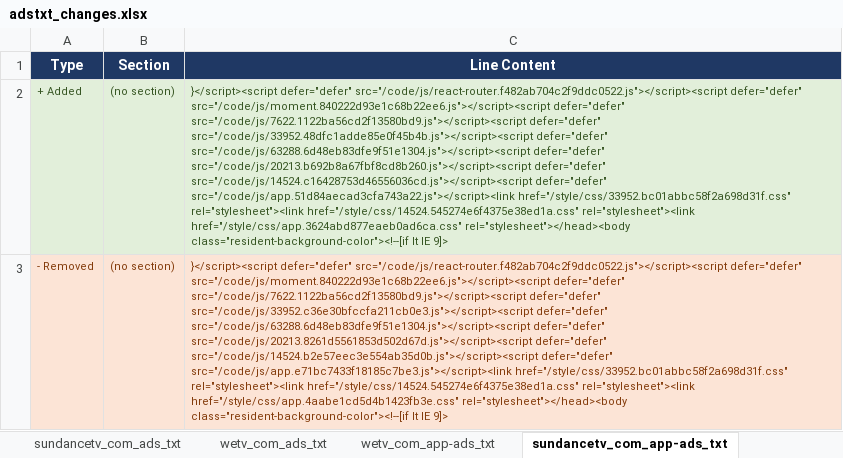
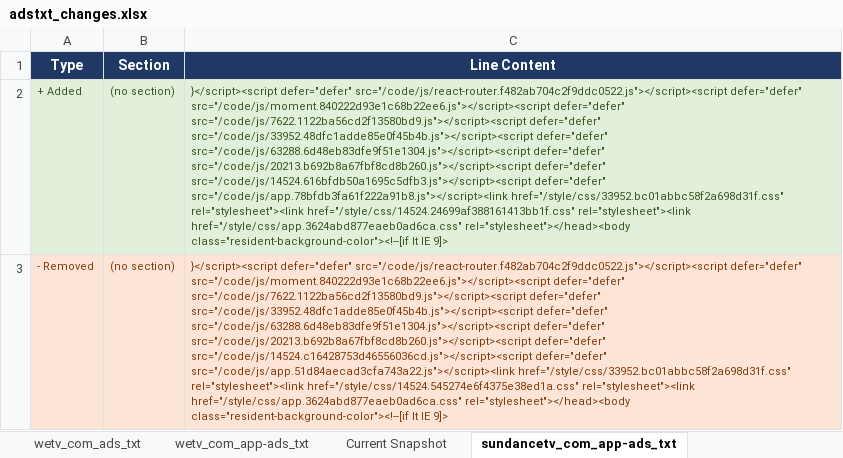
Before and after one commit to hazz3000/adstxt-monitor, an Excel workbook: adstxt_changes.xlsx, sheet sundancetv_com_app-ads_txt, drawn as a sheet; values as stored, in another font and other column widths than the file's, no borders; the diff names each change by its address in the sheet, - before the commit and + after, or states it on an @@ line.

```diff
--- a/adstxt_changes.xlsx (sheet sundancetv_com_app-ads_txt)
+++ b/adstxt_changes.xlsx (sheet sundancetv_com_app-ads_txt)
-C2 (Line Content): …src="/code/js/20213.b692b8a67fbf8cd8b260.js"></script><script defer="defer" src="/code/js/14524.c16428753d46556036cd.js"></script><script defer="defer" src="/code/js/app.51d84aecad3cfa743a22.js"></script><link href="/style/css/33952.bc01abbc58f2a698d31f.css" rel="stylesheet"><link href="/style/css/14524.545274e6f4375e38ed1a.css" rel="stylesheet"><link href="/style/css/app.3624abd877eaeb0ad6ca.css"…
+C2 (Line Content): …src="/code/js/20213.b692b8a67fbf8cd8b260.js"></script><script defer="defer" src="/code/js/14524.616bfdb50a1695c5dfb3.js"></script><script defer="defer" src="/code/js/app.78bfdb3fa61f222a91b8.js"></script><link href="/style/css/33952.bc01abbc58f2a698d31f.css" rel="stylesheet"><link href="/style/css/14524.24699af388161413bb1f.css" rel="stylesheet"><link href="/style/css/app.3624abd877eaeb0ad6ca.css"…
-C3 (Line Content): …src="/code/js/7622.1122ba56cd2f13580bd9.js"></script><script defer="defer" src="/code/js/33952.c36e30bfccfa211cb0e3.js"></script><script defer="defer" src="/code/js/63288.6d48eb83dfe9f51e1304.js"></script><script defer="defer" src="/code/js/20213.8261d5561853d502d67d.js"></script><script defer="defer" src="/code/js/14524.b2e57eec3e554ab35d0b.js"></script><script defer="defer" src="/code/js/app.e71bc7433f18185c7be3.js"></script><link href="/style/css/33952.bc01abbc58f2a698d31f.css" rel="stylesheet"><link href="/style/css/14524.545274e6f4375e38ed1a.css" rel="stylesheet"><link href="/style/css/app.4aabe1cd5d4b1423fb3e.css" rel="stylesheet"></head><body class="resident-background-color"><!--[if…
+C3 (Line Content): …src="/code/js/7622.1122ba56cd2f13580bd9.js"></script><script defer="defer" src="/code/js/33952.48dfc1adde85e0f45b4b.js"></script><script defer="defer" src="/code/js/63288.6d48eb83dfe9f51e1304.js"></script><script defer="defer" src="/code/js/20213.b692b8a67fbf8cd8b260.js"></script><script defer="defer" src="/code/js/14524.c16428753d46556036cd.js"></script><script defer="defer" src="/code/js/app.51d84aecad3cfa743a22.js"></script><link href="/style/css/33952.bc01abbc58f2a698d31f.css" rel="stylesheet"><link href="/style/css/14524.545274e6f4375e38ed1a.css" rel="stylesheet"><link href="/style/css/app.3624abd877eaeb0ad6ca.css" rel="stylesheet"></head><body class="resident-background-color"><!--[if…
```
Also changed, not shown: sheet Change Log, sheet Current Snapshot, other sheet tabs, 4 other files.
